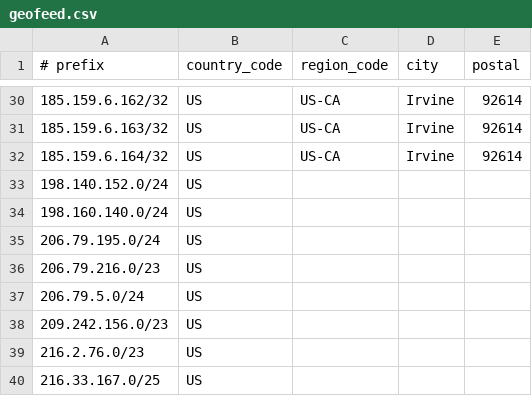
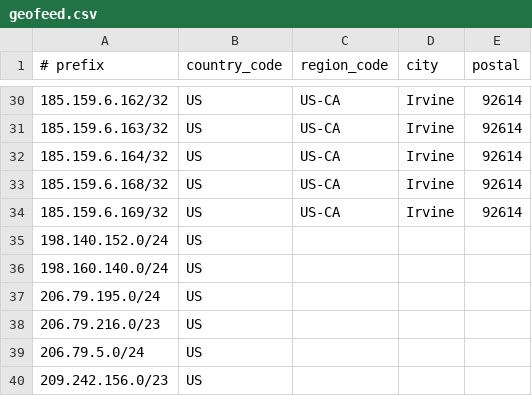
Before and after one commit to cp-rapidscale/GeoIP, a CSV file: geofeed.csv, drawn as a sheet; only a part is shown, gaps mark what is left out; the shorter side is filled out with more unchanged rows; the diff names each change by its address in the sheet, - before the commit and + after, or states it on an @@ line.

Commit message:
Update geofeed.csv
Added 185.159.6.168 and 185.159.6.169 to Irvine for geolocation update for sna01vcg20 and 21.

```diff
--- a/geofeed.csv
+++ b/geofeed.csv
+row 33: 185.159.6.168/32 | US | US-CA | Irvine | 92614
+row 34: 185.159.6.169/32 | US | US-CA | Irvine | 92614
```
